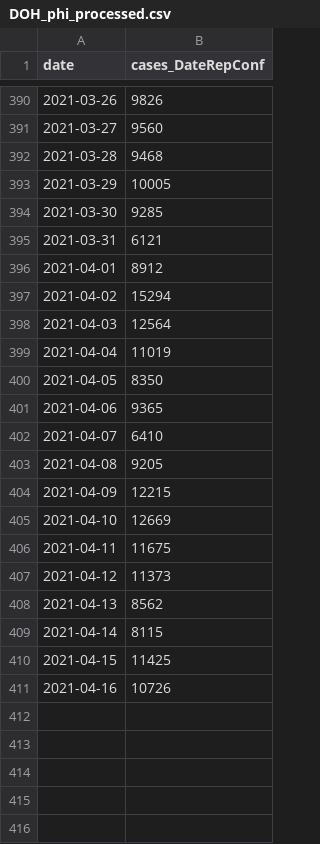
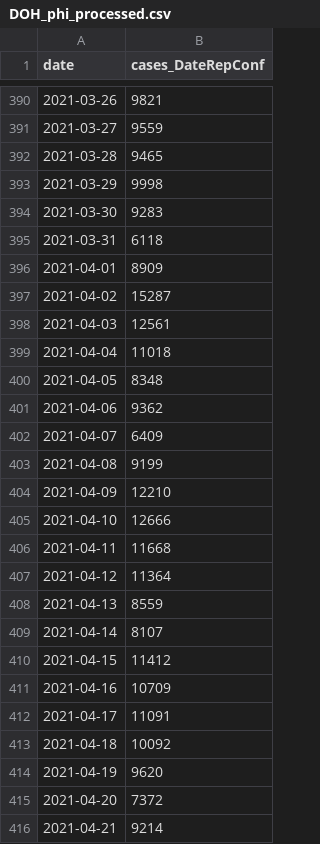
Before and after one commit to tamagusko/manilaCovid19, a CSV file: data/DOH_phi_processed.csv, drawn as a sheet; only a part is shown, gaps mark what is left out; the diff covers the shown part only.

```diff
--- a/data/DOH_phi_processed.csv
+++ b/data/DOH_phi_processed.csv
@@ -390,22 +390,27 @@ date,cases_DateRepConf
-2021-03-26,9826
-2021-03-27,9560
-2021-03-28,9468
-2021-03-29,10005
-2021-03-30,9285
-2021-03-31,6121
-2021-04-01,8912
-2021-04-02,15294
-2021-04-03,12564
-2021-04-04,11019
-2021-04-05,8350
-2021-04-06,9365
-2021-04-07,6410
-2021-04-08,9205
-2021-04-09,12215
-2021-04-10,12669
-2021-04-11,11675
-2021-04-12,11373
-2021-04-13,8562
-2021-04-14,8115
-2021-04-15,11425
-2021-04-16,10726
+2021-03-26,9821
+2021-03-27,9559
+2021-03-28,9465
+2021-03-29,9998
+2021-03-30,9283
+2021-03-31,6118
+2021-04-01,8909
+2021-04-02,15287
+2021-04-03,12561
+2021-04-04,11018
+2021-04-05,8348
+2021-04-06,9362
+2021-04-07,6409
+2021-04-08,9199
+2021-04-09,12210
+2021-04-10,12666
+2021-04-11,11668
+2021-04-12,11364
+2021-04-13,8559
+2021-04-14,8107
+2021-04-15,11412
+2021-04-16,10709
+2021-04-17,11091
+2021-04-18,10092
+2021-04-19,9620
+2021-04-20,7372
+2021-04-21,9214
```
Also changed, not shown: 7 added rows and 45 edited cells elsewhere in this file, data/DOH_manila_processed.csv.
